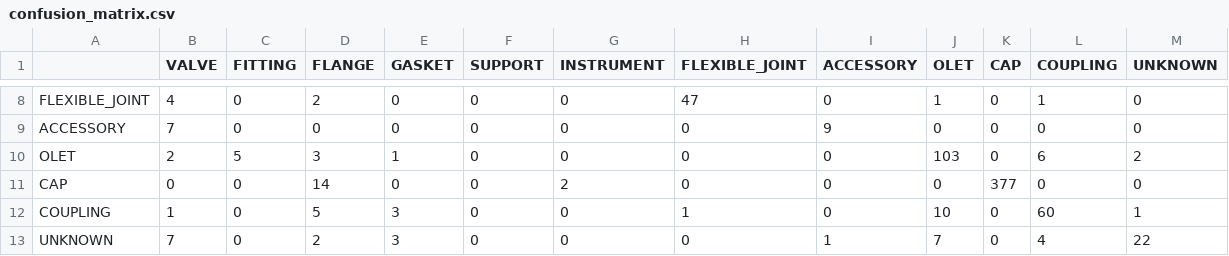
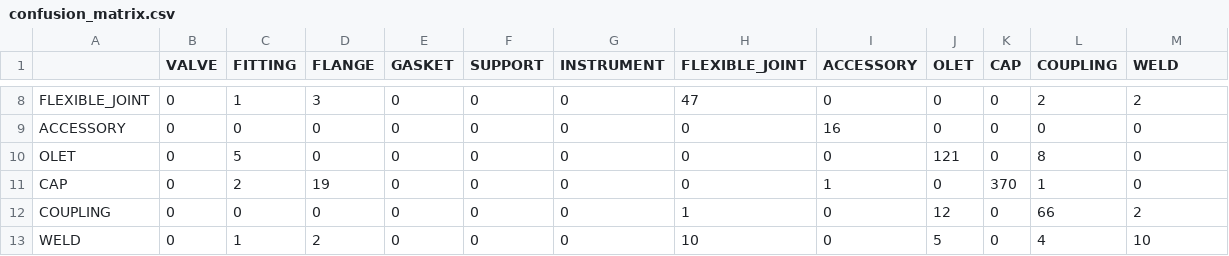
Before and after one commit to lukejh9/huen-ai-skey-personal, a CSV file: pipe-component-ai/models_v2/confusion_matrix.csv, drawn as a sheet; only a part is shown, gaps mark what is left out; removed rows and columns are numbered as before the commit, all else as after; the diff covers the shown part only; the diff names each change by its address in the sheet, - before the commit and + after, or states it on an @@ line.

```diff
--- a/pipe-component-ai/models_v2/confusion_matrix.csv
+++ b/pipe-component-ai/models_v2/confusion_matrix.csv
-M1: UNKNOWN
+M1: WELD
-B8 (VALVE): 4
+B8 (VALVE): 0
-C8 (FITTING): 0
+C8 (FITTING): 1
-D8 (FLANGE): 2
+D8 (FLANGE): 3
-J8 (OLET): 1
+J8 (OLET): 0
-L8 (COUPLING): 1
+L8 (COUPLING): 2
-M8 (WELD): 0
+M8 (WELD): 2
-B9 (VALVE): 7
+B9 (VALVE): 0
-I9 (ACCESSORY): 9
+I9 (ACCESSORY): 16
-B10 (VALVE): 2
+B10 (VALVE): 0
-D10 (FLANGE): 3
+D10 (FLANGE): 0
-E10 (GASKET): 1
+E10 (GASKET): 0
-J10 (OLET): 103
+J10 (OLET): 121
-L10 (COUPLING): 6
+L10 (COUPLING): 8
-M10 (WELD): 2
+M10 (WELD): 0
-C11 (FITTING): 0
+C11 (FITTING): 2
-D11 (FLANGE): 14
+D11 (FLANGE): 19
-G11 (INSTRUMENT): 2
+G11 (INSTRUMENT): 0
-I11 (ACCESSORY): 0
+I11 (ACCESSORY): 1
-K11 (CAP): 377
+K11 (CAP): 370
-L11 (COUPLING): 0
+L11 (COUPLING): 1
-B12 (VALVE): 1
+B12 (VALVE): 0
-D12 (FLANGE): 5
+D12 (FLANGE): 0
-E12 (GASKET): 3
+E12 (GASKET): 0
-J12 (OLET): 10
+J12 (OLET): 12
-L12 (COUPLING): 60
+L12 (COUPLING): 66
-M12 (WELD): 1
+M12 (WELD): 2
-row 13: UNKNOWN | 7 | 0 | 2 | 3 | 0 | 0 | 0 | 1 | 7 | 0 | 4 | 22
+row 13: WELD | 0 | 1 | 2 | 0 | 0 | 0 | 10 | 0 | 5 | 0 | 4 | 10
```
Also changed, not shown: 28 edited cells elsewhere in this file, pipe-component-ai/models_v2/classification_report.csv, pipe-component-ai/models_v2/feature_importance.csv, 27 other files.
